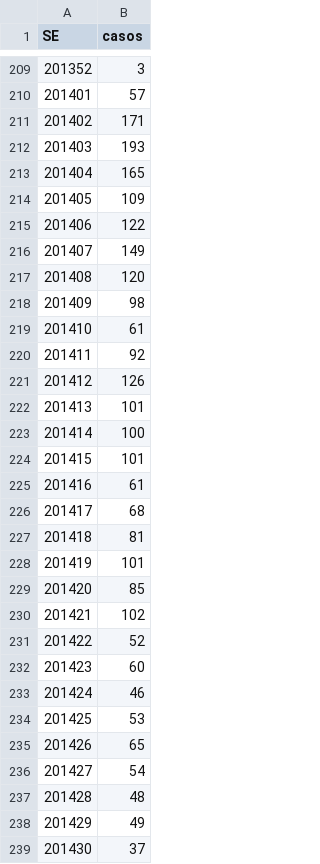
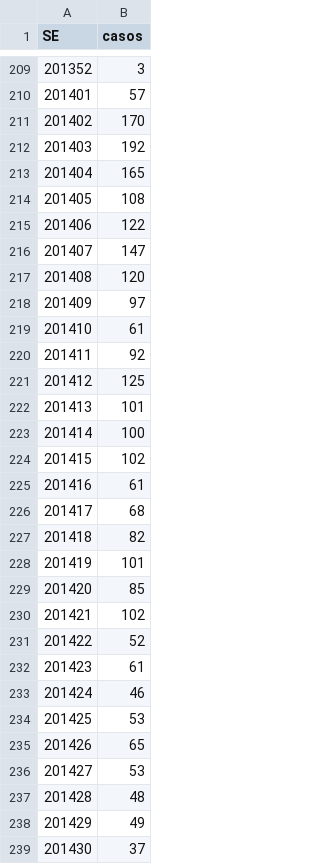
Before and after one commit to AlertaDengue/AlertaDengueAnalise, a CSV file: GeraAlerta/dados_limpos/sinansemana_RJ.csv, drawn as a sheet; only a part is shown, gaps mark what is left out; removed rows and columns are numbered as before the commit, all else as after; the diff covers the shown part only; the diff names each change by its address in the sheet, - before the commit and + after, or states it on an @@ line.

```diff
--- a/GeraAlerta/dados_limpos/sinansemana_RJ.csv
+++ b/GeraAlerta/dados_limpos/sinansemana_RJ.csv
-B211 (casos): 171
+B211 (casos): 170
-B212 (casos): 193
+B212 (casos): 192
-B214 (casos): 109
+B214 (casos): 108
-B216 (casos): 149
+B216 (casos): 147
-B218 (casos): 98
+B218 (casos): 97
-B221 (casos): 126
+B221 (casos): 125
-row 224: 201415 | 101
+row 224: 201415 | 102
-B227 (casos): 81
+B227 (casos): 82
-B232 (casos): 60
+B232 (casos): 61
@@ row 236 moved to row 264: 201502 @@
+row 236: 201427 | 53
```
Also changed, not shown: 20 added rows, 13 removed rows, 3 moved rows, 5 edited cells and row numbers in column A elsewhere in this file, GeraAlerta/dados_limpos/sinansemanaAP_RJ.csv, GeraAlerta/dados_limpos/tweetsemanaRJ.csv, 16 other files.
